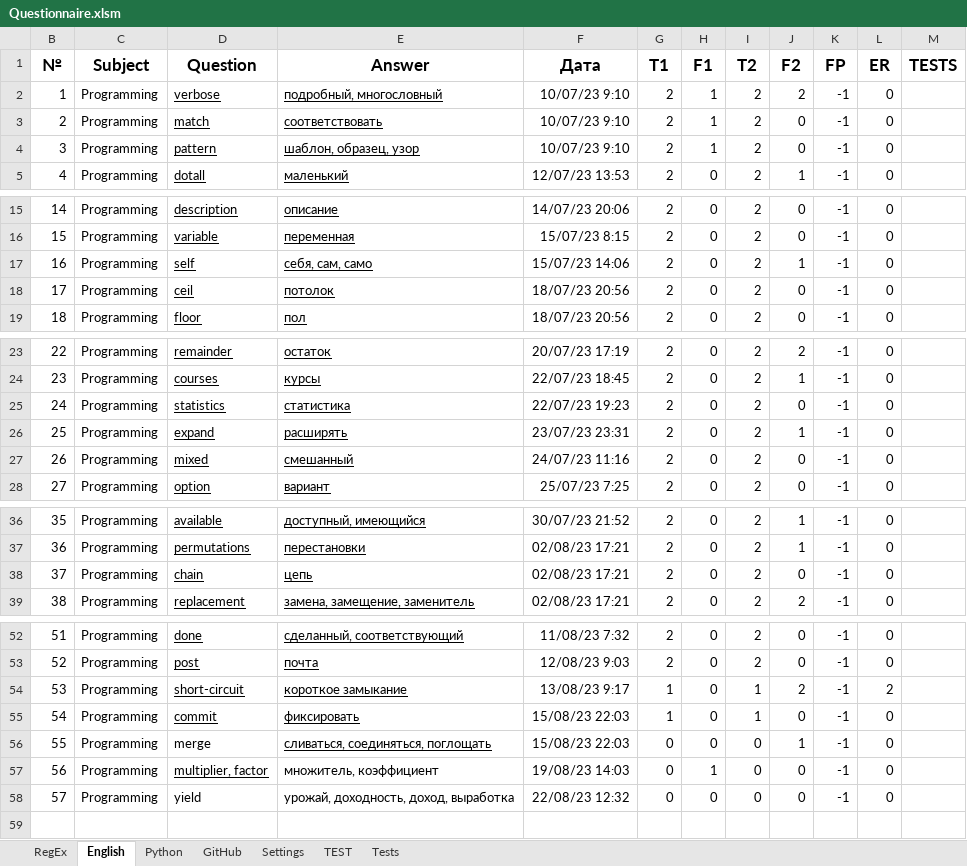
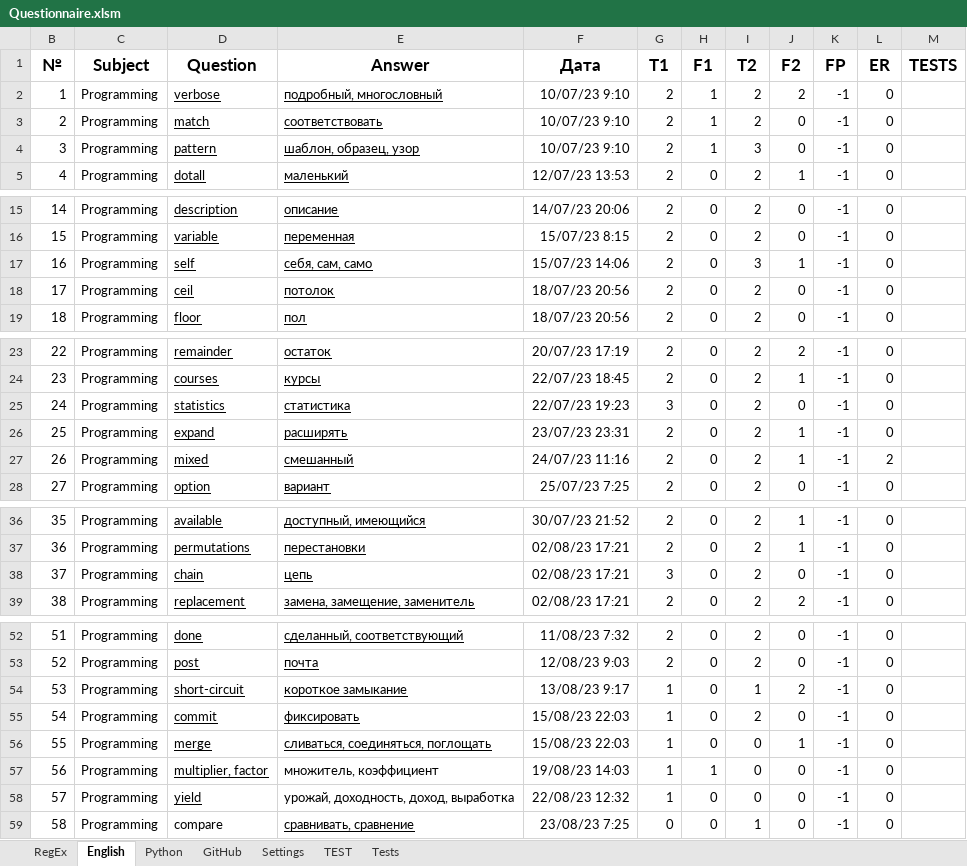
Before and after one commit to peleidmju/Learning, an Excel workbook: Questionnaire.xlsm, sheet English, drawn as a sheet; only a part is shown, gaps mark what is left out; values as stored, in another font and other column widths than the file's, no borders; the diff covers the shown part only; the diff names each change by its address in the sheet, - before the commit and + after, or states it on an @@ line.

```diff
--- a/Questionnaire.xlsm (sheet English)
+++ b/Questionnaire.xlsm (sheet English)
-I4 (T2): 2
+I4 (T2): 3
-I17 (T2): 2
+I17 (T2): 3
-G25 (T1): 2
+G25 (T1): 3
-J27 (F2): 0
+J27 (F2): 1
-L27 (ER): 0
+L27 (ER): 2
-G38 (T1): 2
+G38 (T1): 3
-L54 (ER): 2
+L54 (ER): 0
-I55 (T2): 1
+I55 (T2): 2
-D56 underline: off
+D56 underline: on
-G56:G58 (T1): 0
+G56:G58 (T1): 1
-D58 underline: off
+D58 underline: on
+row 59: 58 | Programming | compare | сравнивать, сравнение | 23/08/23 7:25 | 0 | 0 | 1 | 0 | -1 | 0
```
Also changed, not shown: 1 edited cell elsewhere in this sheet, sheet Tests, sheet Python, sheet Settings, sheet RegEx, hidden cells.
